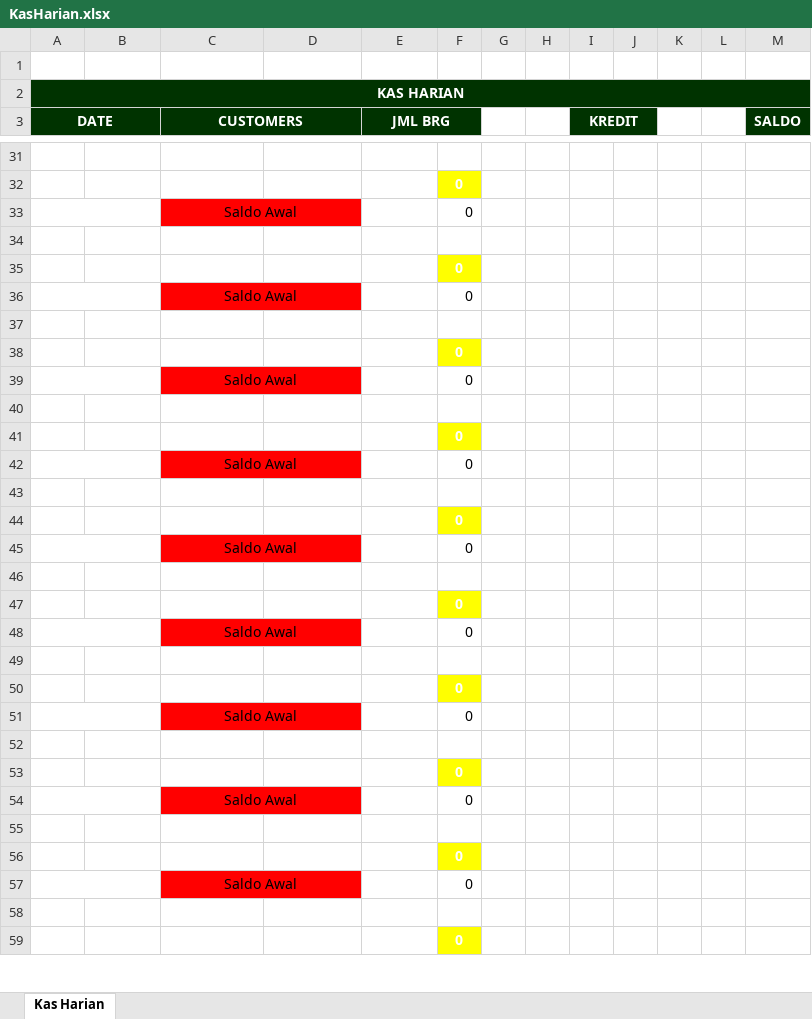
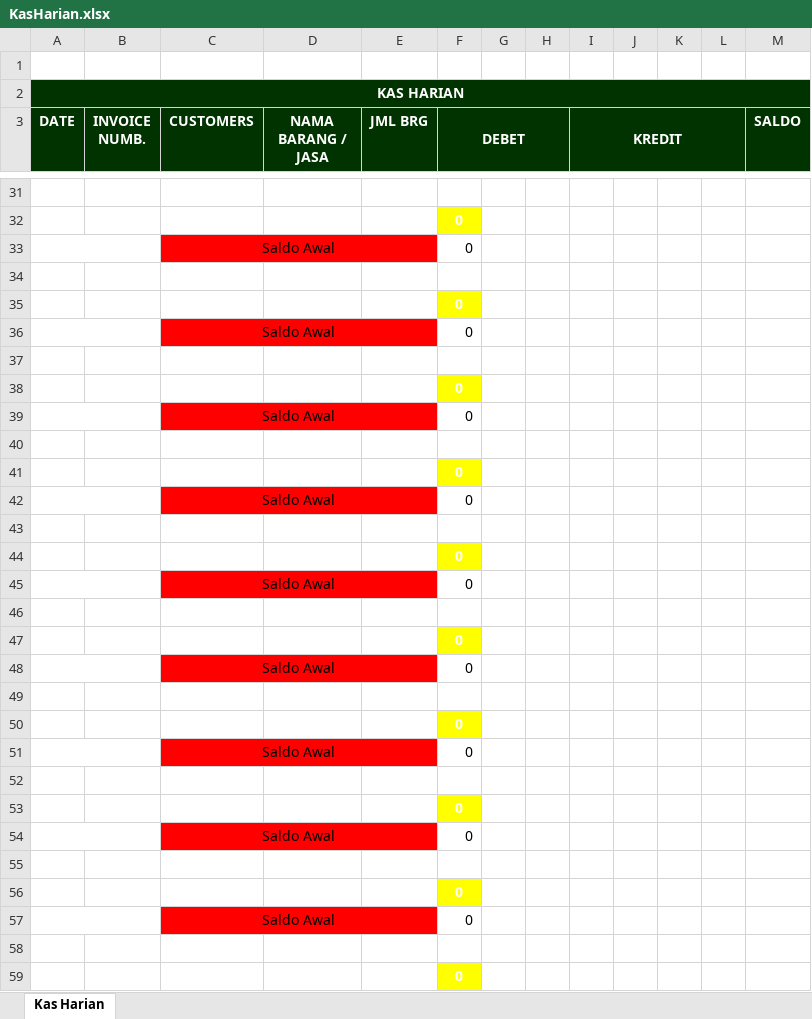
Before and after one commit to projectbinusa/DinarPos-Server, an Excel workbook: KasHarian.xlsx, sheet Kas Harian, drawn as a sheet; only a part is shown, gaps mark what is left out; values as stored, in another font and other column widths than the file's, no borders; the diff covers the shown part only; the diff names each change by its address in the sheet, - before the commit and + after, or states it on an @@ line.

```diff
--- a/KasHarian.xlsx (sheet Kas Harian)
+++ b/KasHarian.xlsx (sheet Kas Harian)
-A3:B3 merged
-B3: (empty)
+B3: INVOICE NUMB.
-C3:D3 merged
-D3: (empty)
+D3: NAMA BARANG / JASA
-E3:F3 merged
-F3: (empty)
+F3: DEBET
+F3:H3 merged
-I3:J3 merged
+I3:L3 merged
-C33:D33 merged
+C33:E33 merged
-C36:D36 merged
+C36:E36 merged
-C39:D39 merged
+C39:E39 merged
-C42:D42 merged
+C42:E42 merged
-C45:D45 merged
+C45:E45 merged
-C48:D48 merged
+C48:E48 merged
-C51:D51 merged
+C51:E51 merged
-C54:D54 merged
+C54:E54 merged
-C57:D57 merged
+C57:E57 merged
```
Also changed, not shown: merged cells elsewhere in this sheet, 2 other files.
